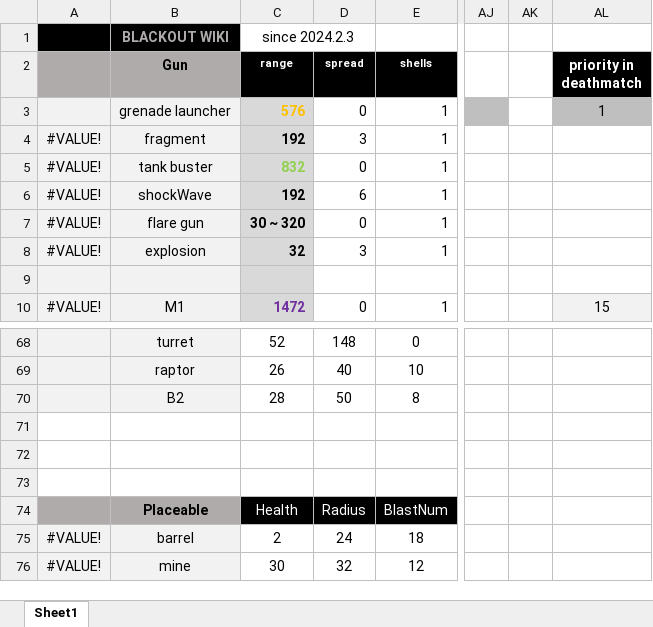
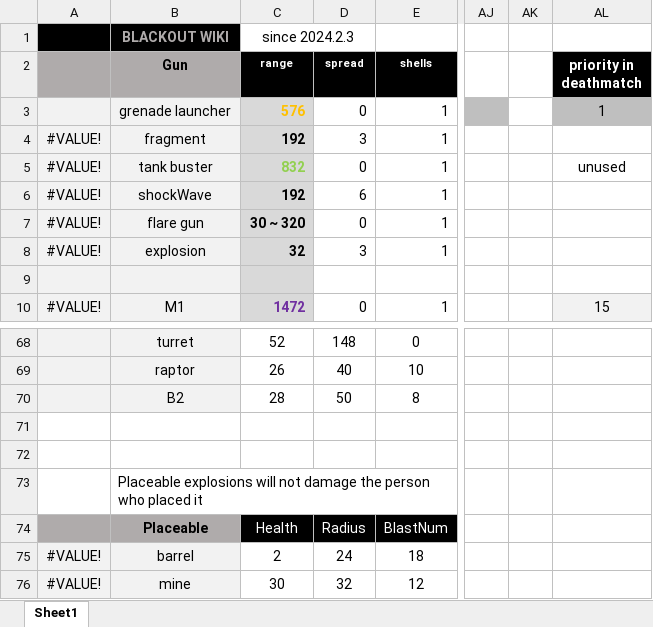
Before and after one commit to blueSparrow2000/blackout_deathmatch, an Excel workbook: BLACKOUT WIKI.xlsx, sheet Sheet1, drawn as a sheet; only a part is shown, gaps mark what is left out; values as stored, in another font and other column widths than the file's, no borders; charts and pictures not drawn; the diff covers the shown part only; the diff names each change by its address in the sheet, - before the commit and + after, or states it on an @@ line.

```diff
--- a/BLACKOUT WIKI.xlsx (sheet Sheet1)
+++ b/BLACKOUT WIKI.xlsx (sheet Sheet1)
-AL5 (priority in deathmatch): (empty)
+AL5 (priority in deathmatch): unused
-B73 (Gun): (empty)
+B73 (Gun): Placeable explosions will not damage the person who placed it
```
Also changed, not shown: 41 added rows, 2 removed rows, 40 edited cells and cell formats elsewhere in this sheet, charts or pictures.
